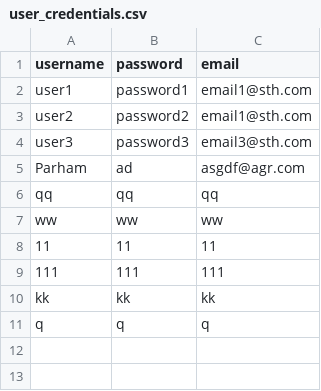
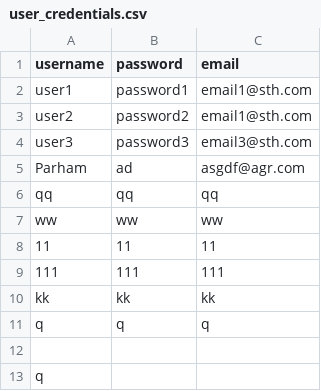
Before and after one commit to Parham-CHs/Media-WEb-Page-stack-overflow-, a CSV file: Data/user_credentials.csv, drawn as a sheet.

```diff
--- a/Data/user_credentials.csv
+++ b/Data/user_credentials.csv
@@ -11 +11,3 @@ kk,kk,kk
 q,q,q
+,,
+q,,
```
Also changed, not shown: 3 other files.
